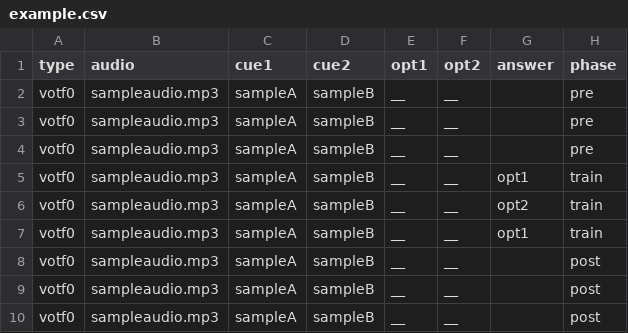
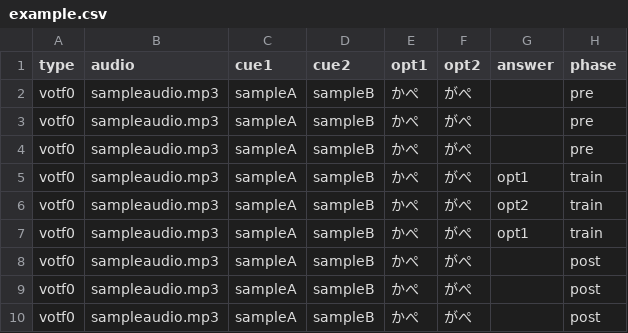
Before and after one commit to MinnKIM-SNU/pilottest, a CSV file: example.csv, drawn as a sheet.

Commit message:
Update example.csv

```diff
--- a/example.csv
+++ b/example.csv
@@ -1,10 +1,10 @@
 type,audio,cue1,cue2,opt1,opt2,answer,phase
-votf0,sampleaudio.mp3,sampleA,sampleB,__,__,,pre
-votf0,sampleaudio.mp3,sampleA,sampleB,__,__,,pre
-votf0,sampleaudio.mp3,sampleA,sampleB,__,__,,pre
-votf0,sampleaudio.mp3,sampleA,sampleB,__,__,opt1,train
-votf0,sampleaudio.mp3,sampleA,sampleB,__,__,opt2,train
-votf0,sampleaudio.mp3,sampleA,sampleB,__,__,opt1,train
-votf0,sampleaudio.mp3,sampleA,sampleB,__,__,,post
-votf0,sampleaudio.mp3,sampleA,sampleB,__,__,,post
-votf0,sampleaudio.mp3,sampleA,sampleB,__,__,,post
+votf0,sampleaudio.mp3,sampleA,sampleB,かぺ,がぺ,,pre
+votf0,sampleaudio.mp3,sampleA,sampleB,かぺ,がぺ,,pre
+votf0,sampleaudio.mp3,sampleA,sampleB,かぺ,がぺ,,pre
+votf0,sampleaudio.mp3,sampleA,sampleB,かぺ,がぺ,opt1,train
+votf0,sampleaudio.mp3,sampleA,sampleB,かぺ,がぺ,opt2,train
+votf0,sampleaudio.mp3,sampleA,sampleB,かぺ,がぺ,opt1,train
+votf0,sampleaudio.mp3,sampleA,sampleB,かぺ,がぺ,,post
+votf0,sampleaudio.mp3,sampleA,sampleB,かぺ,がぺ,,post
+votf0,sampleaudio.mp3,sampleA,sampleB,かぺ,がぺ,,post
```
